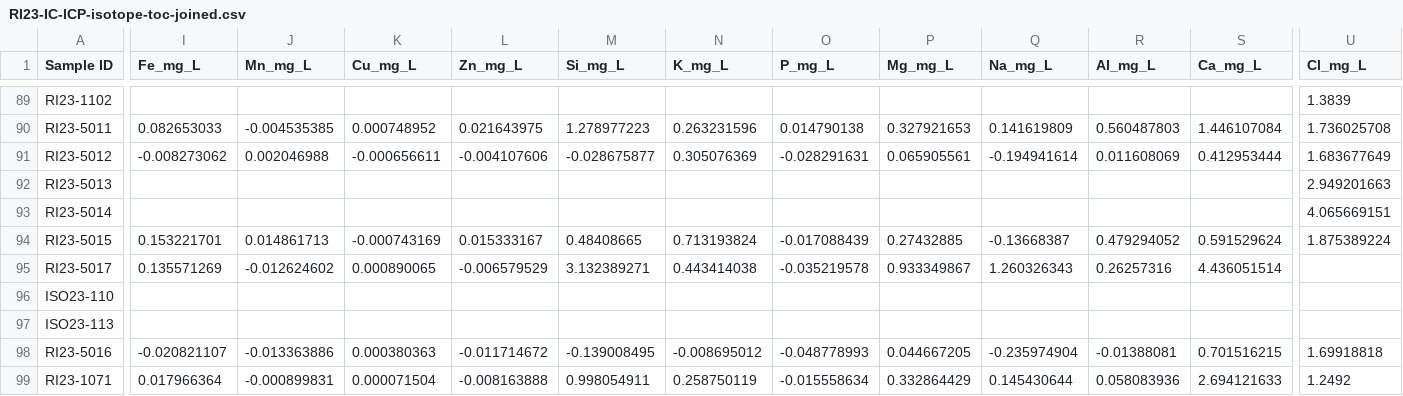
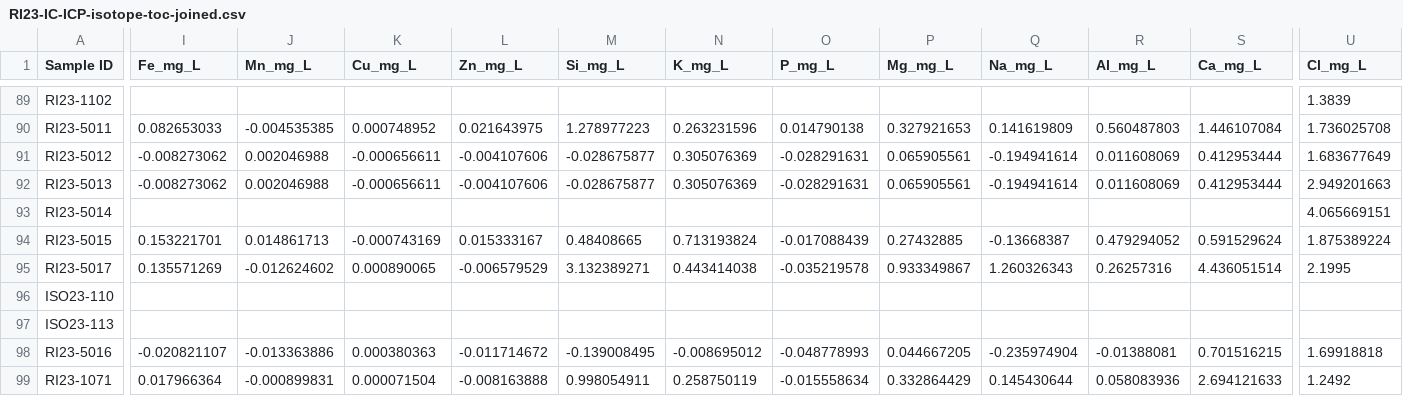
Before and after one commit to MeganEDuffy/LCBP-interannual-EMMAs, a CSV file: Data/GrabSample_data/RI23-IC-ICP-isotope-toc-joined.csv, drawn as a sheet; only a part is shown, gaps mark what is left out; the diff covers the shown part only; the diff names each change by its address in the sheet, - before the commit and + after, or states it on an @@ line.

```diff
--- a/Data/GrabSample_data/RI23-IC-ICP-isotope-toc-joined.csv
+++ b/Data/GrabSample_data/RI23-IC-ICP-isotope-toc-joined.csv
-I92 (Fe_mg_L): (empty)
+I92 (Fe_mg_L): -0.008273062
-J92 (Mn_mg_L): (empty)
+J92 (Mn_mg_L): 0.002046988
-K92 (Cu_mg_L): (empty)
+K92 (Cu_mg_L): -0.000656611
-L92 (Zn_mg_L): (empty)
+L92 (Zn_mg_L): -0.004107606
-M92 (Si_mg_L): (empty)
+M92 (Si_mg_L): -0.028675877
-N92 (K_mg_L): (empty)
+N92 (K_mg_L): 0.305076369
-O92 (P_mg_L): (empty)
+O92 (P_mg_L): -0.028291631
-P92 (Mg_mg_L): (empty)
+P92 (Mg_mg_L): 0.065905561
-Q92 (Na_mg_L): (empty)
+Q92 (Na_mg_L): -0.194941614
-R92 (Al_mg_L): (empty)
+R92 (Al_mg_L): 0.011608069
-S92 (Ca_mg_L): (empty)
+S92 (Ca_mg_L): 0.412953444
-U95 (Cl_mg_L): (empty)
+U95 (Cl_mg_L): 2.1995
```
Also changed, not shown: 2 edited cells elsewhere in this file, 5 other files.
